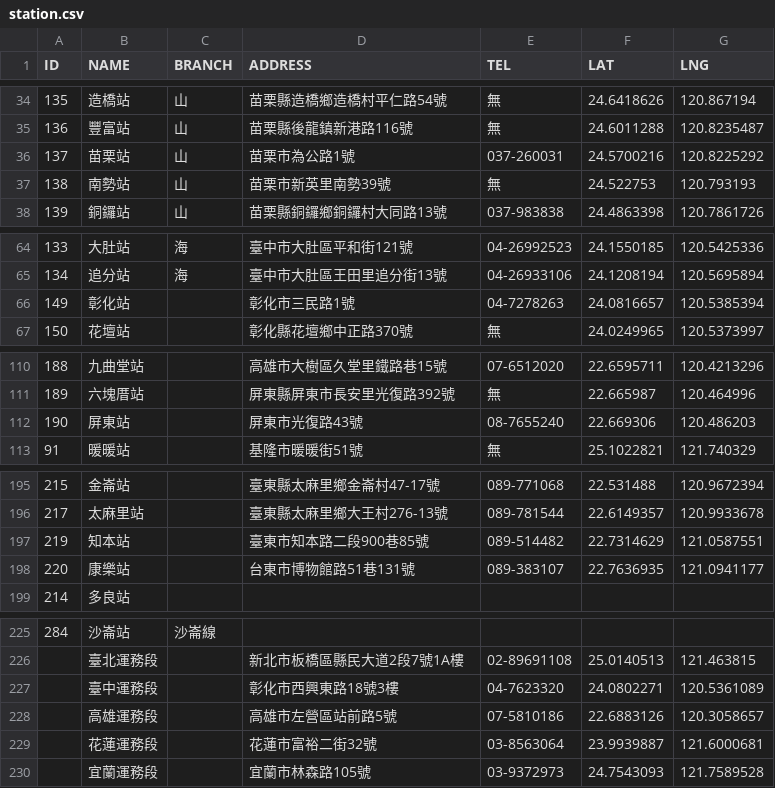
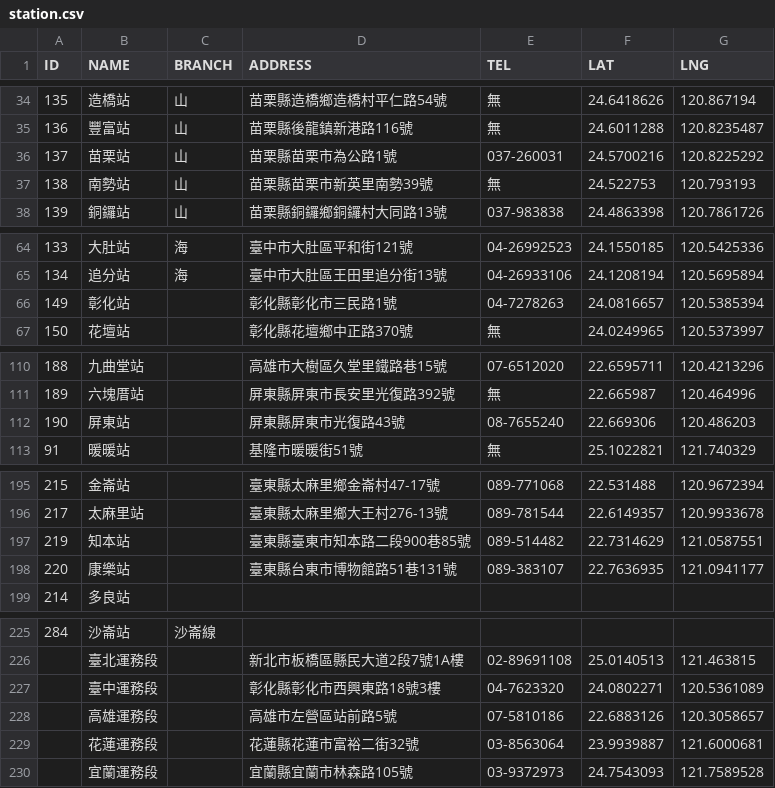
Before and after one commit to g0v-data/railway, a CSV file: station.csv, drawn as a sheet; only a part is shown, gaps mark what is left out; the diff covers the shown part only.

Commit message:
Add counties if given cities are not the same level as Keelung, Hsinchu or Chiayi cities.

```diff
--- a/station.csv
+++ b/station.csv
@@ -35,4 +35,4 @@ ID,NAME,BRANCH,ADDRESS,TEL,LAT,LNG
 136,豐富站,山,苗栗縣後龍鎮新港路116號,無,24.6011288,120.8235487
-137,苗栗站,山,苗栗市為公路1號,037-260031,24.5700216,120.8225292
-138,南勢站,山,苗栗市新英里南勢39號,無,24.522753,120.793193
+137,苗栗站,山,苗栗縣苗栗市為公路1號,037-260031,24.5700216,120.8225292
+138,南勢站,山,苗栗縣苗栗市新英里南勢39號,無,24.522753,120.793193
 139,銅鑼站,山,苗栗縣銅鑼鄉銅鑼村大同路13號,037-983838,24.4863398,120.7861726
@@ -65,3 +65,3 @@ ID,NAME,BRANCH,ADDRESS,TEL,LAT,LNG
 134,追分站,海,臺中市大肚區王田里追分街13號,04-26933106,24.1208194,120.5695894
-149,彰化站,,彰化市三民路1號,04-7278263,24.0816657,120.5385394
+149,彰化站,,彰化縣彰化市三民路1號,04-7278263,24.0816657,120.5385394
 150,花壇站,,彰化縣花壇鄉中正路370號,無,24.0249965,120.5373997
@@ -111,3 +111,3 @@ ID,NAME,BRANCH,ADDRESS,TEL,LAT,LNG
 189,六塊厝站,,屏東縣屏東市長安里光復路392號,無,22.665987,120.464996
-190,屏東站,,屏東市光復路43號,08-7655240,22.669306,120.486203
+190,屏東站,,屏東縣屏東市光復路43號,08-7655240,22.669306,120.486203
 91,暖暖站,,基隆市暖暖街51號,無,25.1022821,121.740329
@@ -196,4 +196,4 @@ ID,NAME,BRANCH,ADDRESS,TEL,LAT,LNG
 217,太麻里站,,臺東縣太麻里鄉大王村276-13號,089-781544,22.6149357,120.9933678
-219,知本站,,臺東市知本路二段900巷85號,089-514482,22.7314629,121.0587551
-220,康樂站,,台東市博物館路51巷131號,089-383107,22.7636935,121.0941177
+219,知本站,,臺東縣臺東市知本路二段900巷85號,089-514482,22.7314629,121.0587551
+220,康樂站,,臺東縣台東市博物館路51巷131號,089-383107,22.7636935,121.0941177
 214,多良站,,,,,
@@ -226,5 +226,5 @@ ID,NAME,BRANCH,ADDRESS,TEL,LAT,LNG
 ,臺北運務段,,新北市板橋區縣民大道2段7號1A樓,02-89691108,25.0140513,121.463815
-,臺中運務段,,彰化市西興東路18號3樓,04-7623320,24.0802271,120.5361089
+,臺中運務段,,彰化縣彰化市西興東路18號3樓,04-7623320,24.0802271,120.5361089
 ,高雄運務段,,高雄市左營區站前路5號,07-5810186,22.6883126,120.3058657
-,花蓮運務段,,花蓮市富裕二街32號,03-8563064,23.9939887,121.6000681
-,宜蘭運務段,,宜蘭市林森路105號,03-9372973,24.7543093,121.7589528
+,花蓮運務段,,花蓮縣花蓮市富裕二街32號,03-8563064,23.9939887,121.6000681
+,宜蘭運務段,,宜蘭縣宜蘭市林森路105號,03-9372973,24.7543093,121.7589528
```
Also changed, not shown: 2 edited cells elsewhere in this file.
